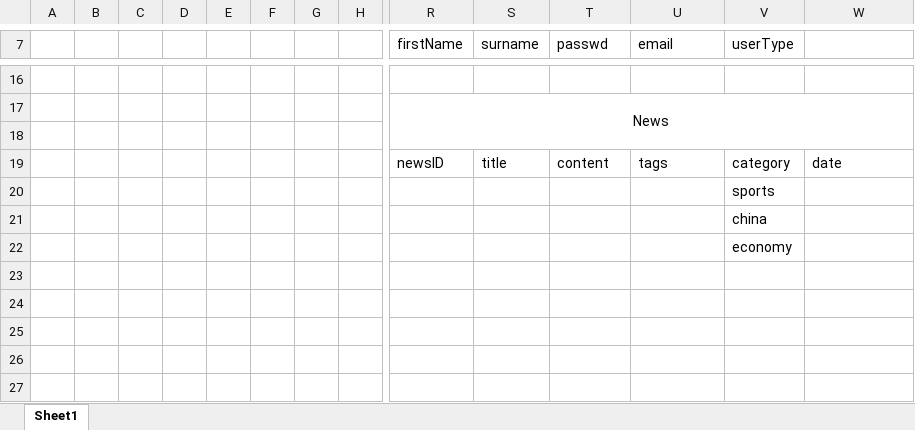
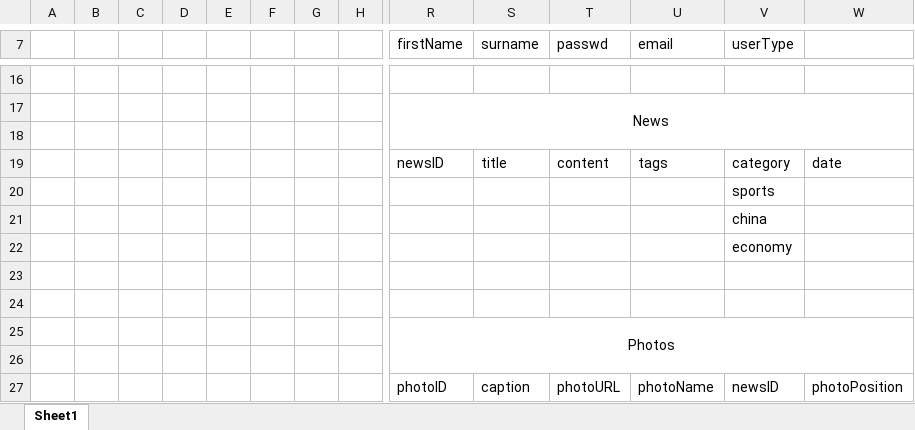
Before and after one commit to HainKUL/NewsClient, an Excel workbook: Database.xlsx, sheet Sheet1, drawn as a sheet; only a part is shown, gaps mark what is left out; values as stored, in another font and other column widths than the file's, no borders; rows hold the shown columns only; the diff names each change by its address in the sheet, - before the commit and + after, or states it on an @@ line.

Commit message:
UI+User Comments

```diff
--- a/Database.xlsx (sheet Sheet1)
+++ b/Database.xlsx (sheet Sheet1)
+row 23: (empty)
+row 24: (empty)
+row 25:  |  |  |  |  |  |  |  | Photos
+row 26: (empty)
+row 27:  |  |  |  |  |  |  |  | photoID | caption | photoURL | photoName | newsID | photoPosition
```
Also changed, not shown: 10 other files.
